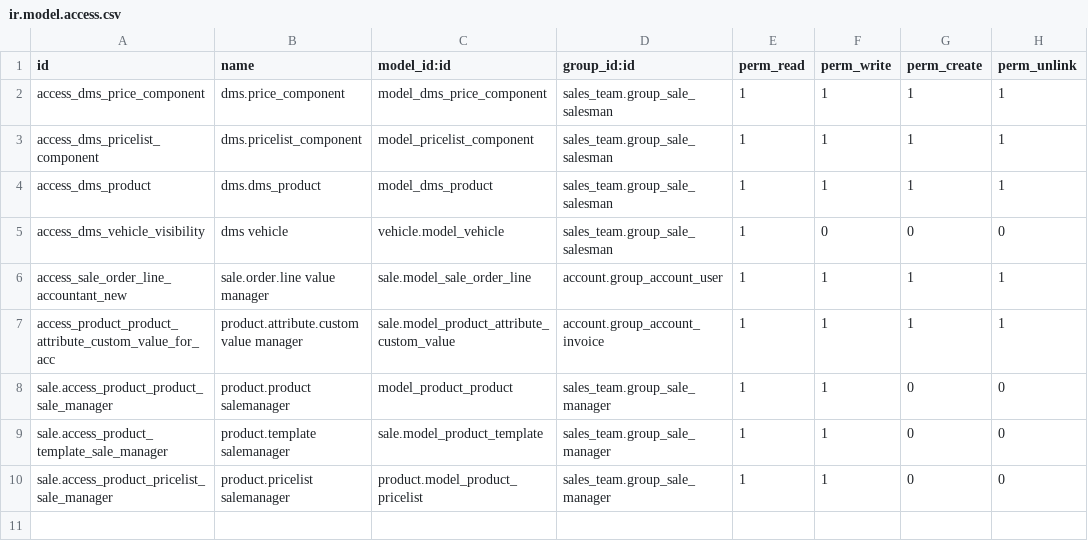
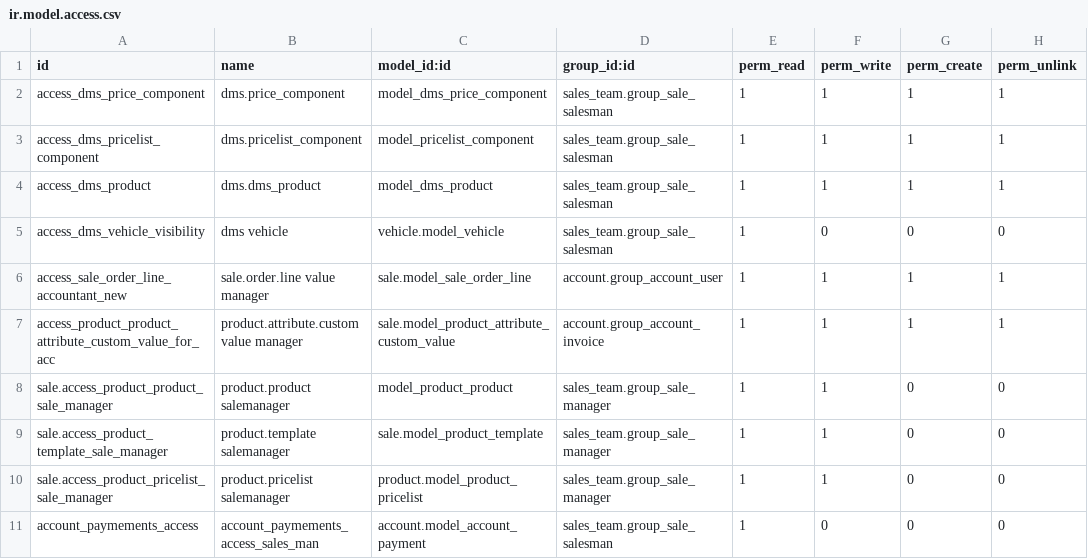
Before and after one commit to Yogi-karate/dms, a CSV file: modules/sale_dms/security/ir.model.access.csv, drawn as a sheet; the diff names each change by its address in the sheet, - before the commit and + after, or states it on an @@ line.

```diff
--- a/modules/sale_dms/security/ir.model.access.csv
+++ b/modules/sale_dms/security/ir.model.access.csv
+row 11: account_paymements_access | account_paymements_access_sales_man | account.model_account_payment | sales_team.group_sale_salesman | 1 | 0 | 0 | 0
```
Also changed, not shown: 3 other files.
